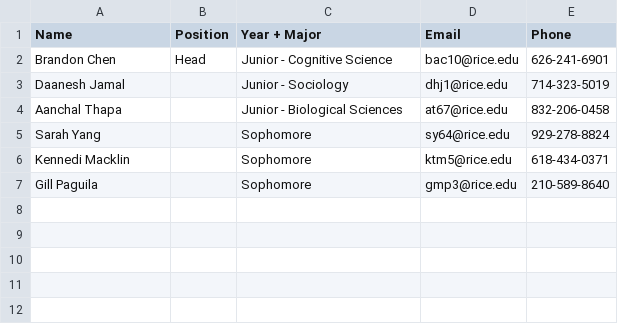
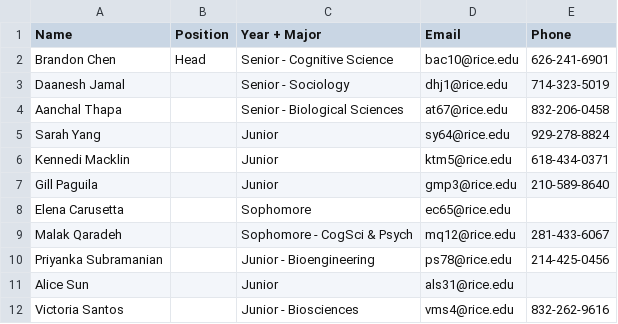
Before and after one commit to WRCWebmasters/WRC-Website, a CSV file: pages/config/rha.csv, drawn as a sheet.

```diff
--- a/pages/config/rha.csv
+++ b/pages/config/rha.csv
@@ -1,7 +1,12 @@
 Name,Position,Year + Major,Email,Phone
-Brandon Chen,Head,Junior - Cognitive Science,bac10@rice.edu,626-241-6901
-Daanesh Jamal,,Junior - Sociology,dhj1@rice.edu,714-323-5019
-Aanchal Thapa,,Junior - Biological Sciences,at67@rice.edu,832-206-0458
-Sarah Yang,,Sophomore,sy64@rice.edu,929-278-8824
-Kennedi Macklin,,Sophomore,ktm5@rice.edu,618-434-0371
-Gill Paguila,,Sophomore,gmp3@rice.edu,210-589-8640
+Brandon Chen,Head,Senior - Cognitive Science,bac10@rice.edu,626-241-6901
+Daanesh Jamal,,Senior - Sociology,dhj1@rice.edu,714-323-5019
+Aanchal Thapa,,Senior - Biological Sciences,at67@rice.edu,832-206-0458
+Sarah Yang,,Junior,sy64@rice.edu,929-278-8824
+Kennedi Macklin,,Junior,ktm5@rice.edu,618-434-0371
+Gill Paguila,,Junior,gmp3@rice.edu,210-589-8640
+Elena Carusetta,,Sophomore,ec65@rice.edu,
+Malak Qaradeh,,Sophomore - CogSci & Psych,mq12@rice.edu,281-433-6067
+Priyanka Subramanian,,Junior - Bioengineering,ps78@rice.edu,214-425-0456
+Alice Sun,,Junior,als31@rice.edu,
+Victoria Santos,,Junior - Biosciences,vms4@rice.edu,832-262-9616
```
Also changed, not shown: 8 other files.
